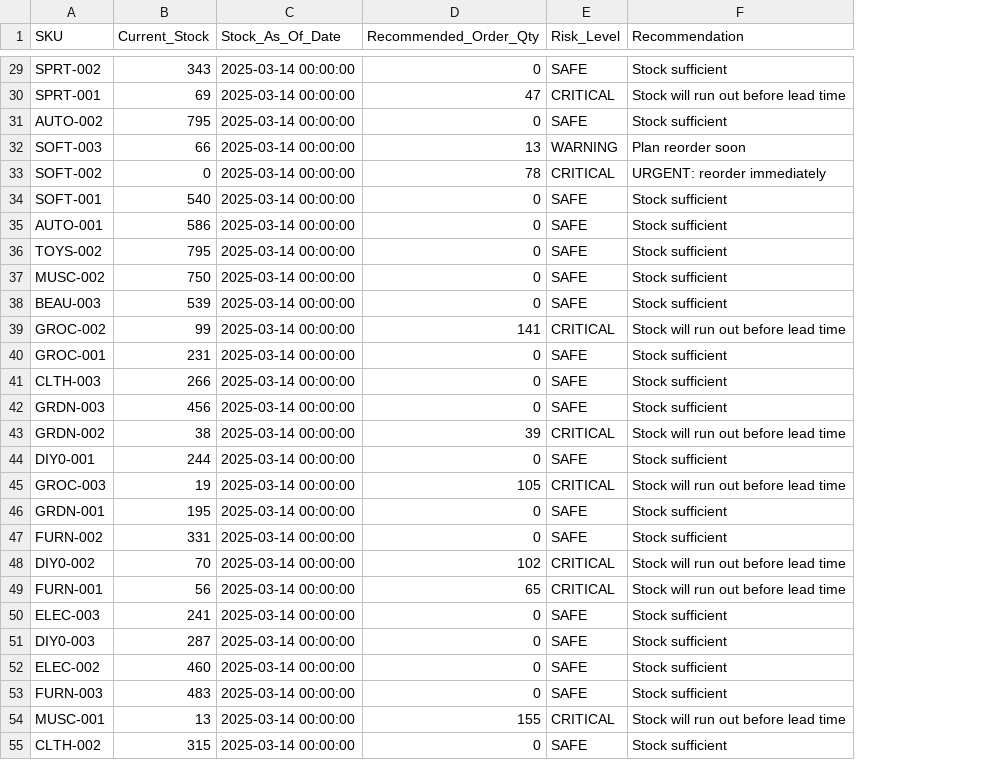
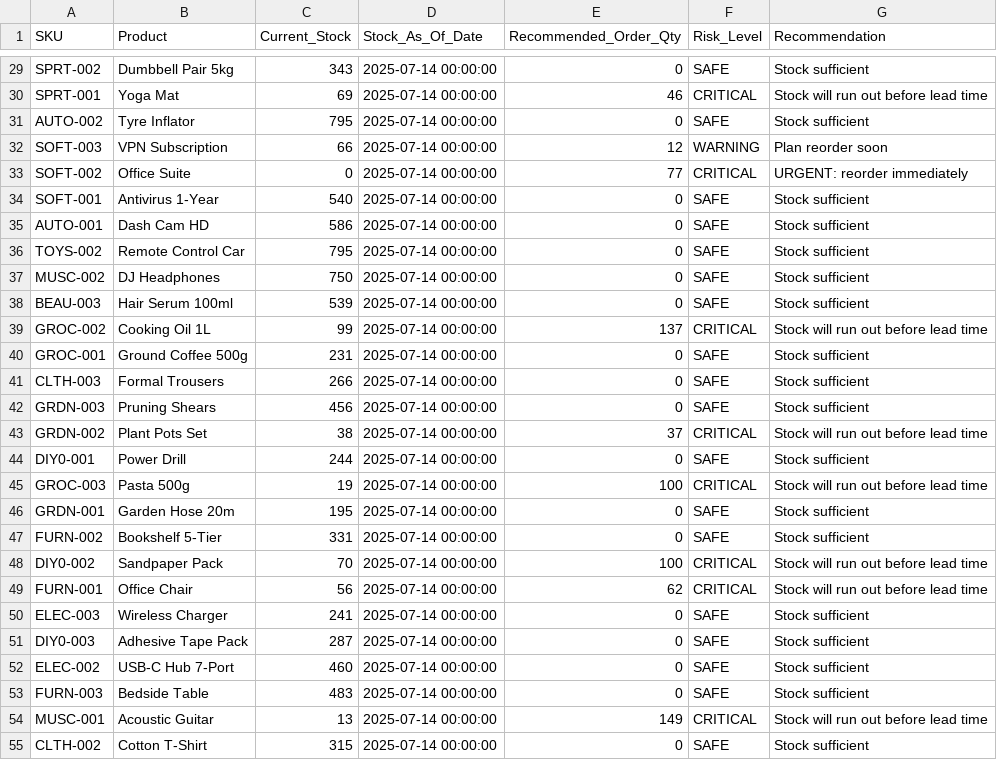
Before and after one commit to nidhik52/demand-forecasting-drift, a CSV file: data/processed/inventory_recommendations.csv, drawn as a sheet; only a part is shown, gaps mark what is left out; addresses are those after the commit; the diff covers the shown part only; the diff names each change by its address in the sheet, - before the commit and + after, or states it on an @@ line.

```diff
--- a/data/processed/inventory_recommendations.csv
+++ b/data/processed/inventory_recommendations.csv
+column B (Product), rows 29-55: Dumbbell Pair 5kg | Yoga Mat | Tyre Inflator | VPN Subscription | Office Suite | Antivirus 1-Year | Dash Cam HD | Remote Control Car | DJ Headphones | Hair Serum 100ml | Cooking Oil 1L | Ground Coffee 500g | Formal Trousers | Pruning Shears | Plant Pots Set | Power Drill | Pasta 500g | Garden Hose 20m | Bookshelf 5-Tier | Sandpaper Pack | Office Chair | Wireless Charger | Adhesive Tape Pack | USB-C Hub 7-Port | Bedside Table | Acoustic Guitar | Cotton T-Shirt
-D29:D55 (Stock_As_Of_Date): 2025-03-14 00:00:00
+D29:D55 (Stock_As_Of_Date): 2025-07-14 00:00:00
-E30 (Recommended_Order_Qty): 47
+E30 (Recommended_Order_Qty): 46
-E32 (Recommended_Order_Qty): 13
+E32 (Recommended_Order_Qty): 12
-E33 (Recommended_Order_Qty): 78
+E33 (Recommended_Order_Qty): 77
-E39 (Recommended_Order_Qty): 141
+E39 (Recommended_Order_Qty): 137
-E43 (Recommended_Order_Qty): 39
+E43 (Recommended_Order_Qty): 37
-E45 (Recommended_Order_Qty): 105
+E45 (Recommended_Order_Qty): 100
-E48 (Recommended_Order_Qty): 102
+E48 (Recommended_Order_Qty): 100
-E49 (Recommended_Order_Qty): 65
+E49 (Recommended_Order_Qty): 62
-E54 (Recommended_Order_Qty): 155
+E54 (Recommended_Order_Qty): 149
```
Also changed, not shown: 62 edited cells elsewhere in this file, data/processed/inventory_master.csv, data/processed/orders.csv, 7 other files.
